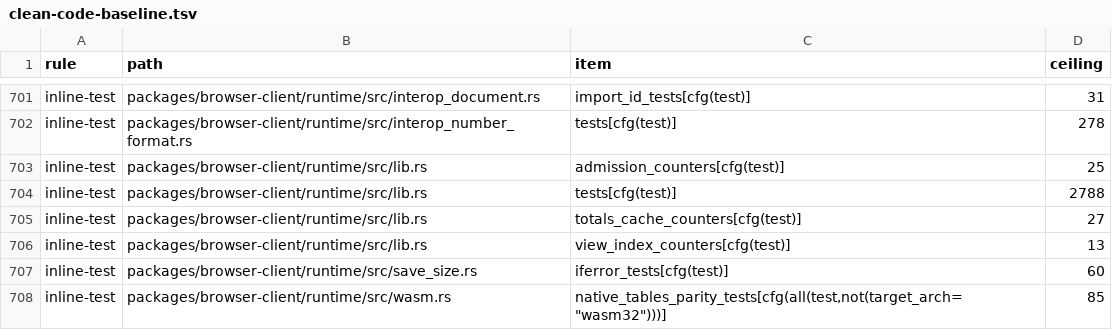
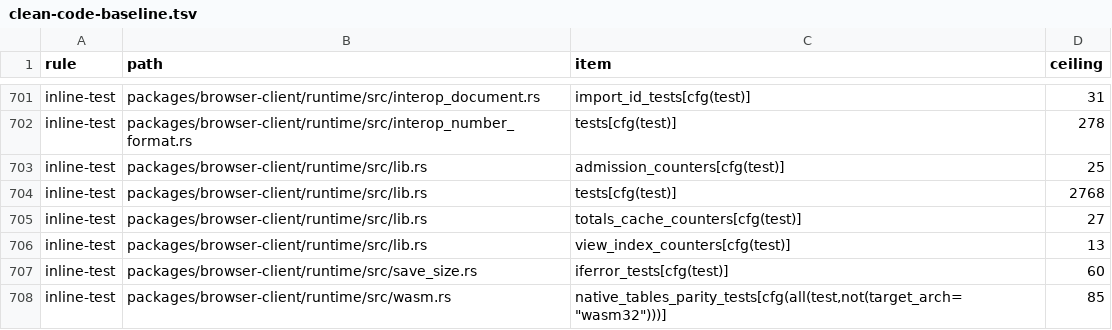
Before and after one commit to nurockplayer/tachiko-work, a TSV file: scripts/clean-code-baseline.tsv, drawn as a sheet; only a part is shown, gaps mark what is left out.

```diff
--- a/scripts/clean-code-baseline.tsv
+++ b/scripts/clean-code-baseline.tsv
@@ -703,3 +703,3 @@ inline-test	packages/browser-client/runtime/src/interop_number_format.rs	tests[c
 inline-test	packages/browser-client/runtime/src/lib.rs	admission_counters[cfg(test)]	25
-inline-test	packages/browser-client/runtime/src/lib.rs	tests[cfg(test)]	2788
+inline-test	packages/browser-client/runtime/src/lib.rs	tests[cfg(test)]	2768
 inline-test	packages/browser-client/runtime/src/lib.rs	totals_cache_counters[cfg(test)]	27
```
Also changed, not shown: 4 other files.
